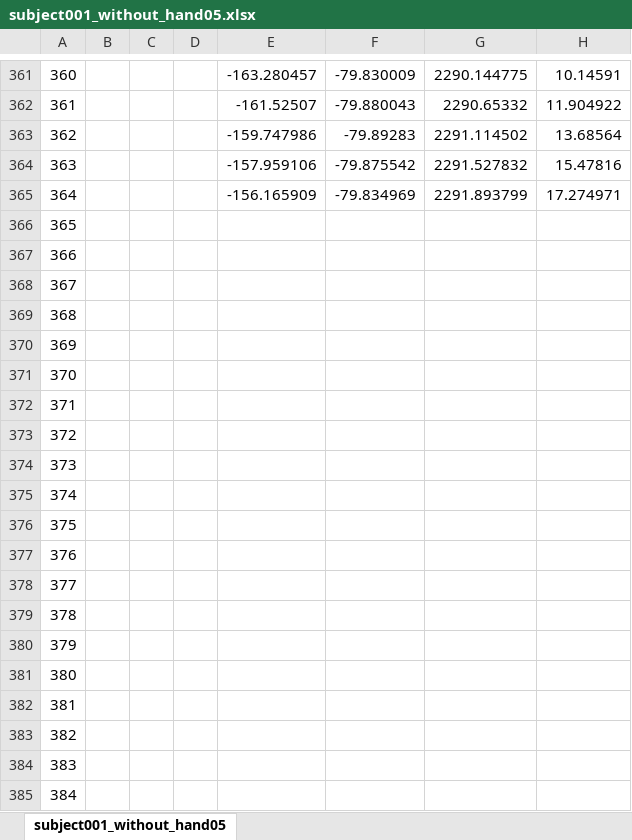
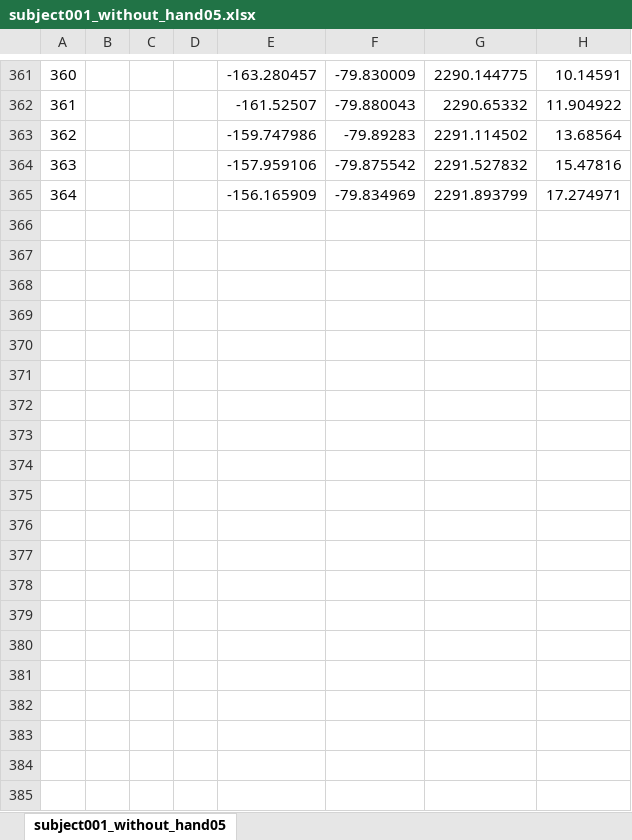
Before and after one commit to dchsieh/Body-COM-Calculation, an Excel workbook: data/subject001_without_hand05.xlsx, sheet subject001_without_hand05, drawn as a sheet; only a part is shown, gaps mark what is left out; values as stored, in another font and other column widths than the file's, no borders; rows hold the shown columns only; the diff covers the shown part only; the diff names each change by its address in the sheet, - before the commit and + after, or states it on an @@ line.

Commit message:
V1.1
Remove unused function
Set time interval at the beginning
Plot correction data

```diff
--- a/data/subject001_without_hand05.xlsx (sheet subject001_without_hand05)
+++ b/data/subject001_without_hand05.xlsx (sheet subject001_without_hand05)
-row 366: 365
-row 367: 366
-row 368: 367
-row 369: 368
-row 370: 369
-row 371: 370
-row 372: 371
-row 373: 372
-row 374: 373
-row 375: 374
-row 376: 375
-row 377: 376
-row 378: 377
-row 379: 378
-row 380: 379
-row 381: 380
-row 382: 381
-row 383: 382
-row 384: 383
-row 385: 384
```
Also changed, not shown: 363 removed rows elsewhere in this sheet, data/subject001_without_hand01.xlsx, data/subject001_without_hand02.xlsx, 3 other files.
